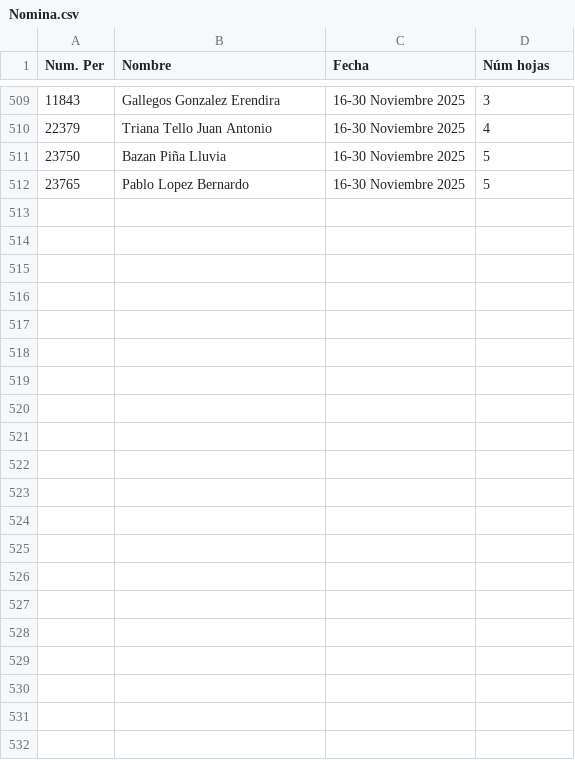
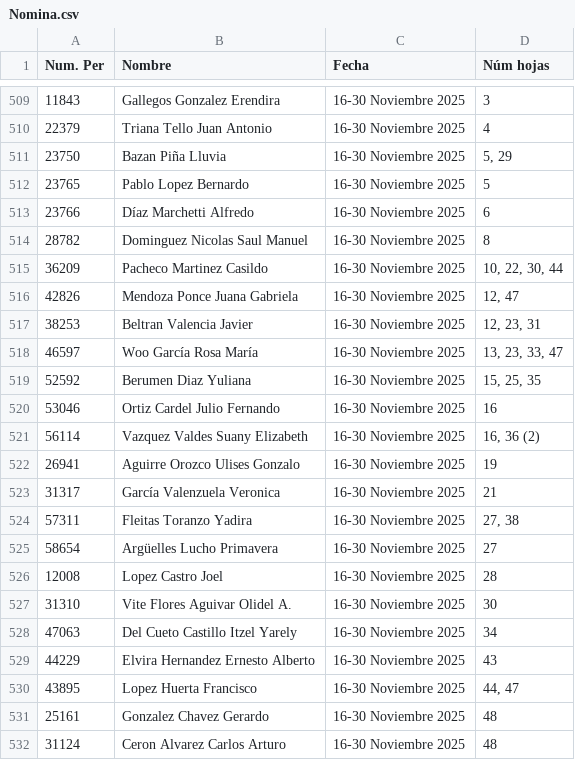
Before and after one commit to Sanogama/Nomina-Consulta, a CSV file: Nomina.csv, drawn as a sheet; only a part is shown, gaps mark what is left out.

Commit message:
Add files via upload

```diff
--- a/Nomina.csv
+++ b/Nomina.csv
@@ -510,3 +510,23 @@
 22379,Triana Tello Juan Antonio,16-30 Noviembre 2025,4
-23750,Bazan Piña Lluvia,16-30 Noviembre 2025,5
+23750,Bazan Piña Lluvia,16-30 Noviembre 2025,"5, 29"
 23765,Pablo Lopez Bernardo,16-30 Noviembre 2025,5
+23766,Díaz Marchetti Alfredo,16-30 Noviembre 2025,6
+28782,Dominguez Nicolas Saul Manuel,16-30 Noviembre 2025,8
+36209,Pacheco Martinez Casildo,16-30 Noviembre 2025,"10, 22, 30, 44"
+42826,Mendoza Ponce Juana Gabriela,16-30 Noviembre 2025,"12, 47"
+38253,Beltran Valencia Javier,16-30 Noviembre 2025,"12, 23, 31"
+46597,Woo García Rosa María,16-30 Noviembre 2025,"13, 23, 33, 47"
+52592,Berumen Diaz Yuliana,16-30 Noviembre 2025,"15, 25, 35"
+53046,Ortiz Cardel Julio Fernando,16-30 Noviembre 2025,16
+56114,Vazquez Valdes Suany Elizabeth,16-30 Noviembre 2025,"16, 36 (2)"
+26941,Aguirre Orozco Ulises Gonzalo,16-30 Noviembre 2025,19
+31317,García Valenzuela Veronica,16-30 Noviembre 2025,21
+57311,Fleitas Toranzo Yadira,16-30 Noviembre 2025,"27, 38"
+58654,Argüelles Lucho Primavera,16-30 Noviembre 2025,27
+12008,Lopez Castro Joel,16-30 Noviembre 2025,28
+31310,Vite Flores Aguivar Olidel A.,16-30 Noviembre 2025,30
+47063,Del Cueto Castillo Itzel Yarely,16-30 Noviembre 2025,34
+44229,Elvira Hernandez Ernesto Alberto,16-30 Noviembre 2025,43
+43895,Lopez Huerta Francisco,16-30 Noviembre 2025,"44, 47"
+25161,Gonzalez Chavez Gerardo,16-30 Noviembre 2025,48
+31124,Ceron Alvarez Carlos Arturo,16-30 Noviembre 2025,48
```
